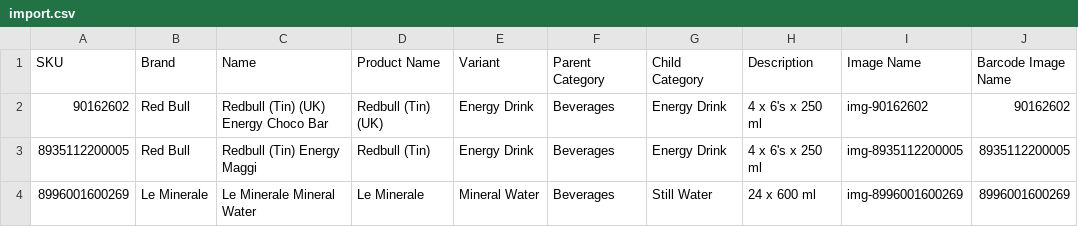
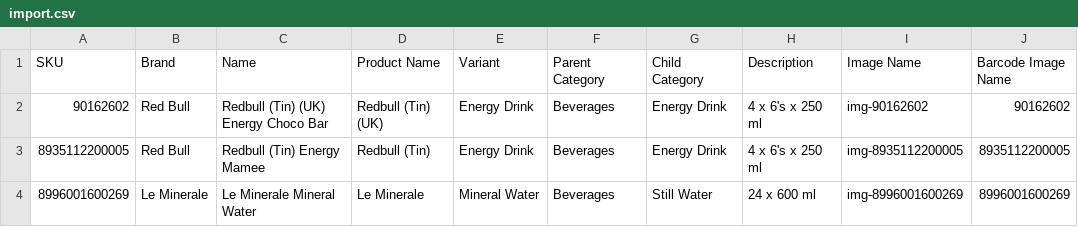
Before and after one commit to izzuddin23ali/hsky-catalog-import, a CSV file: public/import/import.csv, drawn as a sheet; only a part is shown; the diff names each change by its address in the sheet, - before the commit and + after, or states it on an @@ line.

```diff
--- a/public/import/import.csv
+++ b/public/import/import.csv
-C3 (Name): Redbull (Tin) Energy Maggi
+C3 (Name): Redbull (Tin) Energy Mamee
```
Also changed, not shown: 6 other files.
